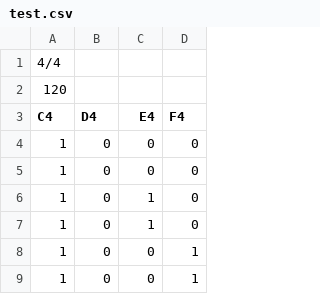
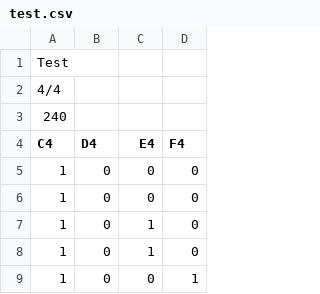
Before and after one commit to mattbellis/Boomwhacker_hero, a CSV file: test.csv, drawn as a sheet; only a part is shown; the shorter side is filled out with more unchanged rows.

Commit message:
Update test.csv

```diff
--- a/test.csv
+++ b/test.csv
@@ -1,3 +1,4 @@
+Test
 4/4
-120
+240
 C4,D4,E4,F4
```
